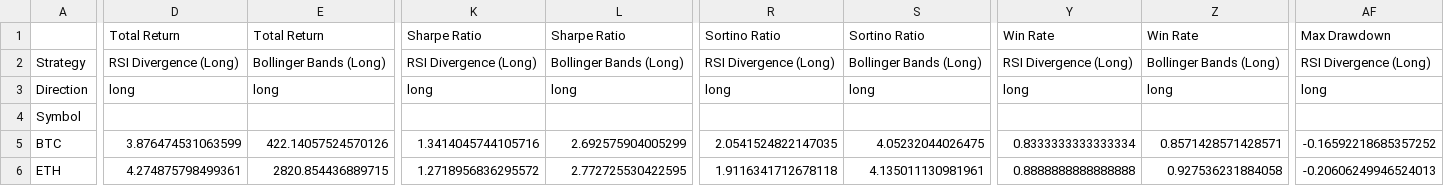
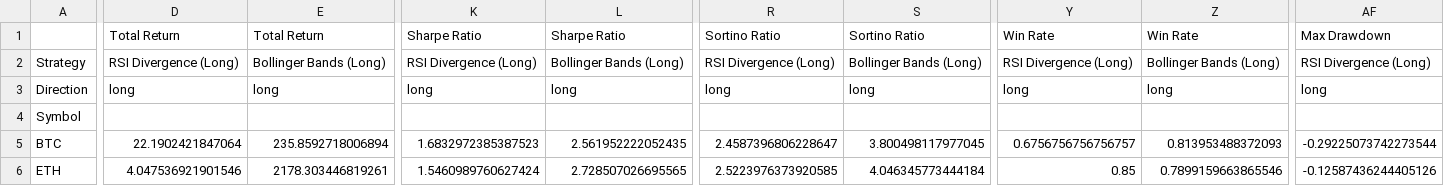
Before and after one commit to eervin123/crypto-regime-trading, a CSV file: results/backtests/in_sample_results_regimes_1_2_90m.csv, drawn as a sheet; only a part is shown, gaps mark what is left out; the diff covers the shown part only; the diff names each change by its address in the sheet, - before the commit and + after, or states it on an @@ line.

Commit message:
pipeline built, backtest in optuna then review in run_backtest

```diff
--- a/results/backtests/in_sample_results_regimes_1_2_90m.csv
+++ b/results/backtests/in_sample_results_regimes_1_2_90m.csv
-D5: 3.876474531063599
+D5: 22.1902421847064
-E5: 422.14057524570126
+E5: 235.8592718006894
-K5: 1.3414045744105716
+K5: 1.6832972385387523
-L5: 2.692575904005299
+L5: 2.561952222052435
-R5: 2.0541524822147035
+R5: 2.4587396806228647
-S5: 4.05232044026475
+S5: 3.800498117977045
-Y5: 0.8333333333333334
+Y5: 0.6756756756756757
-Z5: 0.8571428571428571
+Z5: 0.813953488372093
-AF5: -0.16592218685357252
+AF5: -0.29225073742273544
-D6: 4.274875798499361
+D6: 4.047536921901546
-E6: 2820.854436889715
+E6: 2178.303446819261
-K6: 1.2718956836295572
+K6: 1.5460989760627424
-L6: 2.772725530422595
+L6: 2.728507026695565
-R6: 1.9116341712678118
+R6: 2.5223976373920585
-S6: 4.135011130981961
+S6: 4.046345773444184
-Y6: 0.8888888888888888
+Y6: 0.85
-Z6: 0.927536231884058
+Z6: 0.7899159663865546
-AF6: -0.20606249946524013
+AF6: -0.12587436244405126
```
Also changed, not shown: 39 edited cells elsewhere in this file, results/backtests/backtest_results_regimes_1_2_90m.csv, results/backtests/out_sample_results_regimes_1_2_90m.csv, 47 other files.
